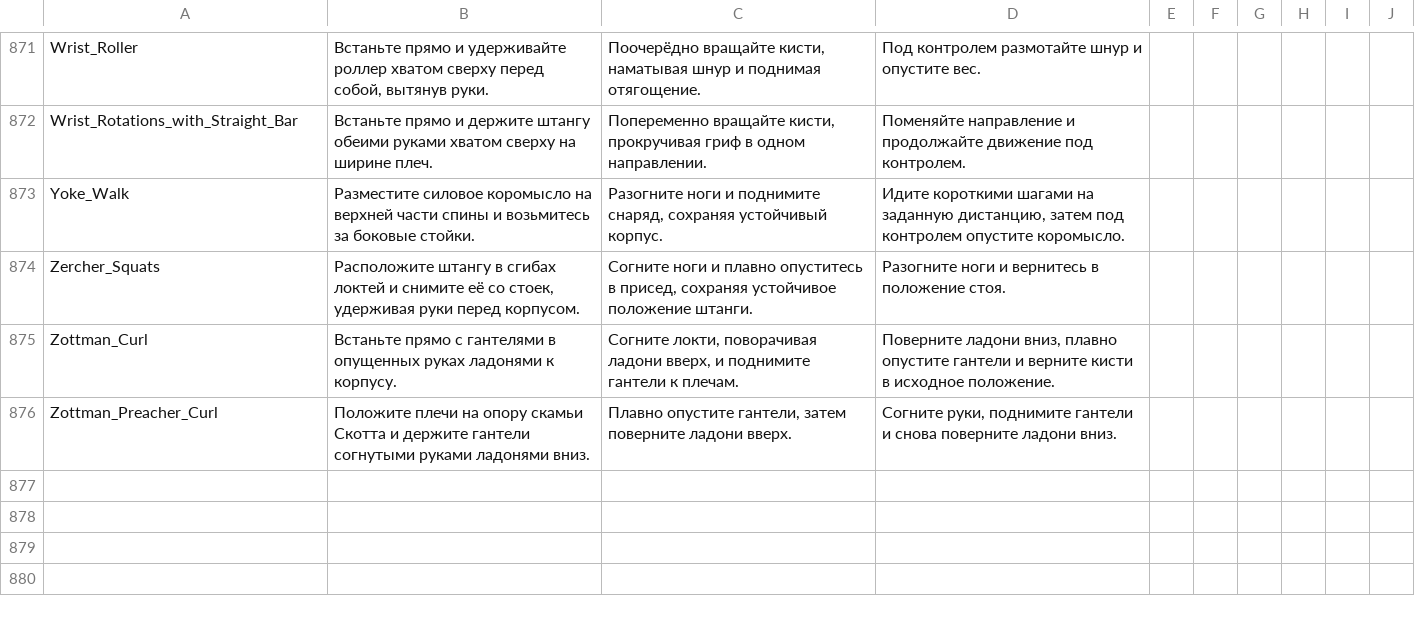
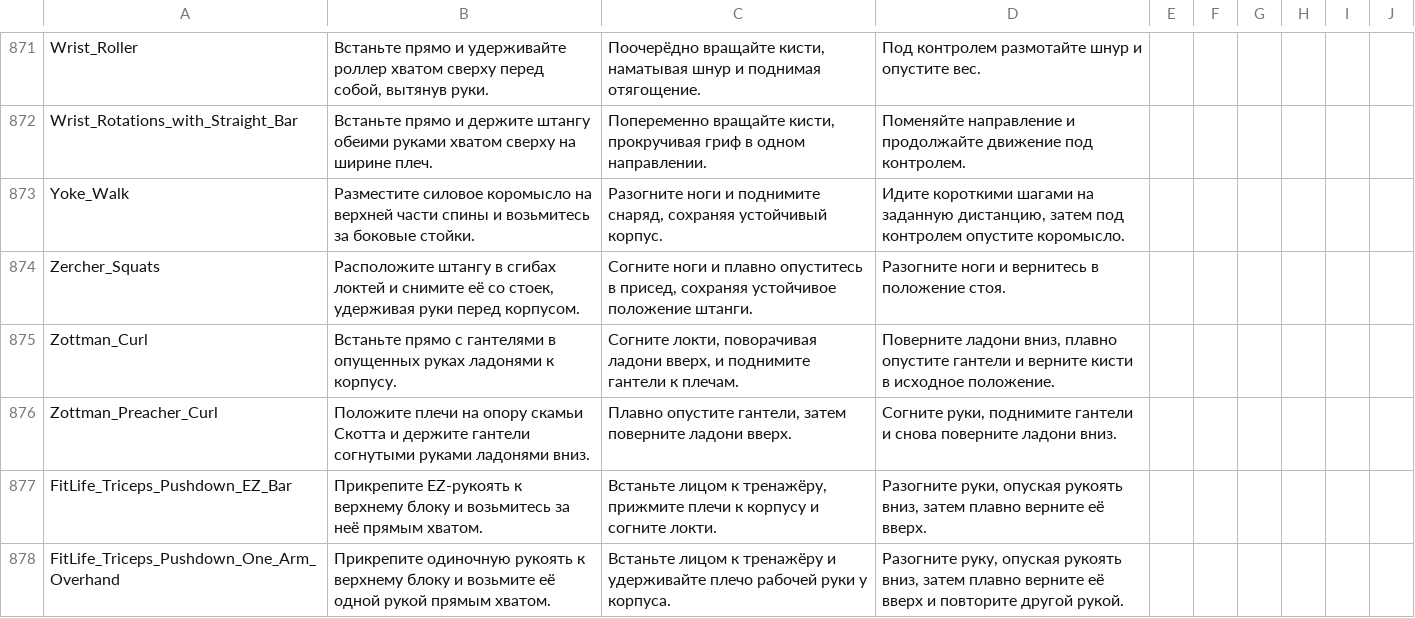
Before and after one commit to KeltorHD/Fitness-Tracker, a TSV file: Data/ExerciseLibrary/instructions.ru.tsv, drawn as a sheet; only a part is shown, gaps mark what is left out.

```diff
--- a/Data/ExerciseLibrary/instructions.ru.tsv
+++ b/Data/ExerciseLibrary/instructions.ru.tsv
@@ -876 +876,3 @@ Zottman_Curl	Встаньте прямо с гантелями в опущенн
 Zottman_Preacher_Curl	Положите плечи на опору скамьи Скотта и держите гантели согнутыми руками ладонями вниз.	Плавно опустите гантели, затем поверните ладони вверх.	Согните руки, поднимите гантели и снова поверните ладони вниз.
+FitLife_Triceps_Pushdown_EZ_Bar	Прикрепите EZ-рукоять к верхнему блоку и возьмитесь за неё прямым хватом.	Встаньте лицом к тренажёру, прижмите плечи к корпусу и согните локти.	Разогните руки, опуская рукоять вниз, затем плавно верните её вверх.
+FitLife_Triceps_Pushdown_One_Arm_Overhand	Прикрепите одиночную рукоять к верхнему блоку и возьмите её одной рукой прямым хватом.	Встаньте лицом к тренажёру и удерживайте плечо рабочей руки у корпуса.	Разогните руку, опуская рукоять вниз, затем плавно верните её вверх и повторите другой рукой.
```
Also changed, not shown: Data/ExerciseLibrary/muscle-regions.tsv, Data/ExerciseLibrary/selection.tsv, 21 other files.
